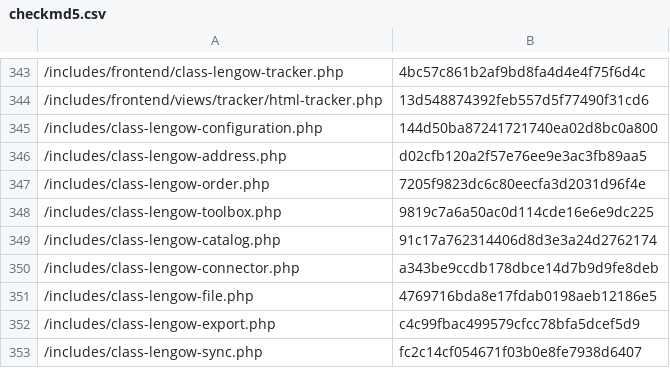
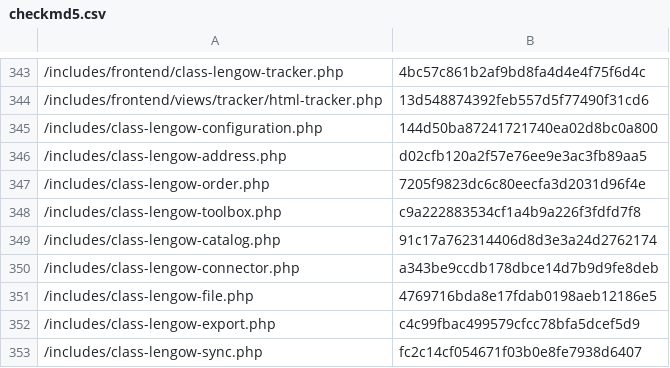
Before and after one commit to lengow/plugin-woocommerce, a CSV file: toolbox/checkmd5.csv, drawn as a sheet; only a part is shown, gaps mark what is left out.

Commit message:
Fix checkmd5 success in toolbox

```diff
--- a/toolbox/checkmd5.csv
+++ b/toolbox/checkmd5.csv
@@ -347,3 +347,3 @@
 /includes/class-lengow-order.php|7205f9823dc6c80eecfa3d2031d96f4e
-/includes/class-lengow-toolbox.php|9819c7a6a50ac0d114cde16e6e9dc225
+/includes/class-lengow-toolbox.php|c9a222883534cf1a4b9a226f3fdfd7f8
 /includes/class-lengow-catalog.php|91c17a762314406d8d3e3a24d2762174
```
Also changed, not shown: 1 other file.
